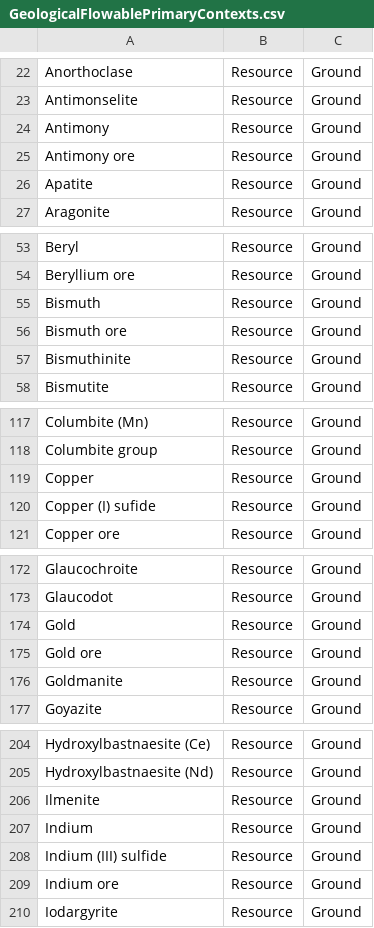
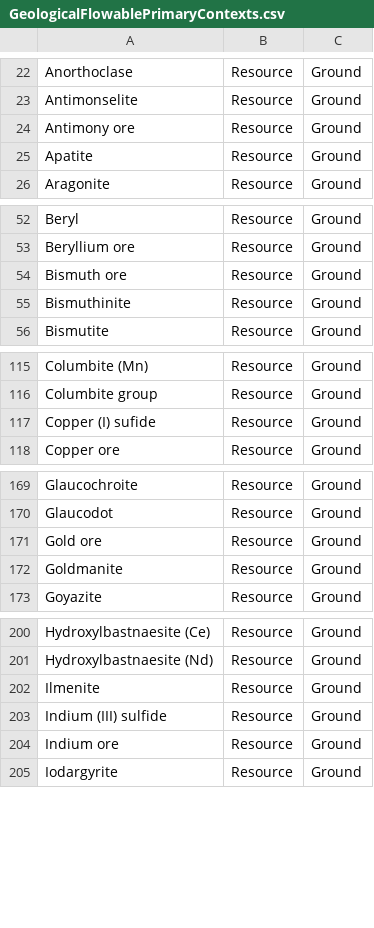
Before and after one commit to USEPA/fedelemflowlist, a CSV file: fedelemflowlist/input/GeologicalFlowablePrimaryContexts.csv, drawn as a sheet; only a part is shown, gaps mark what is left out; removed rows and columns are numbered as before the commit, all else as after; the diff covers the shown part only; the diff names each change by its address in the sheet, - before the commit and + after, or states it on an @@ line.

Commit message:
removed elemental references
Antimony, Copper, Gold, Indium, Iridium, Mercury, Osmium, Selenium, Sulfur, Bismuth

Added 'ore' to Radium

Added Iodine,Resource,Water ----as this is the most likely form it is found in nature

```diff
--- a/fedelemflowlist/input/GeologicalFlowablePrimaryContexts.csv
+++ b/fedelemflowlist/input/GeologicalFlowablePrimaryContexts.csv
-row 24: Antimony | Resource | Ground
-row 55: Bismuth | Resource | Ground
-row 119: Copper | Resource | Ground
-row 174: Gold | Resource | Ground
-row 207: Indium | Resource | Ground
```
Also changed, not shown: 1 added row, 4 removed rows and 1 edited cell elsewhere in this file.
